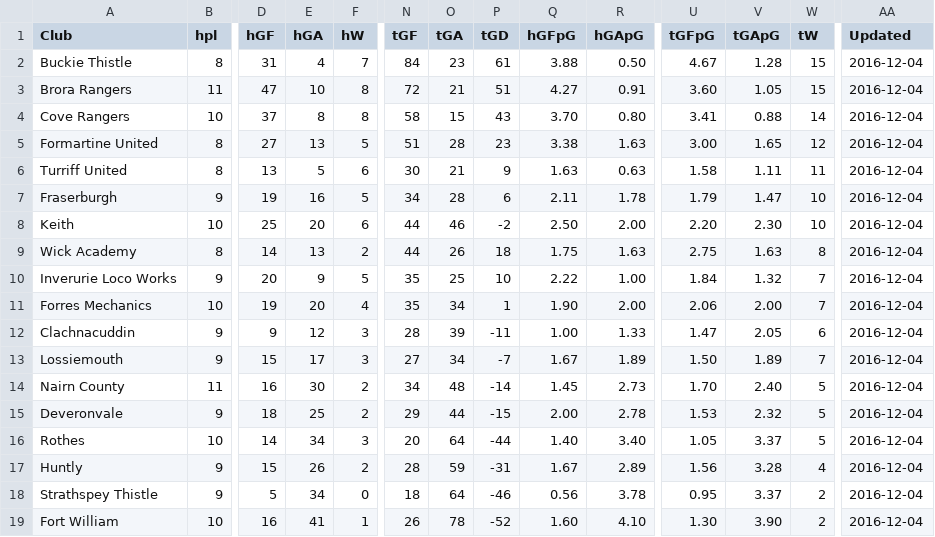
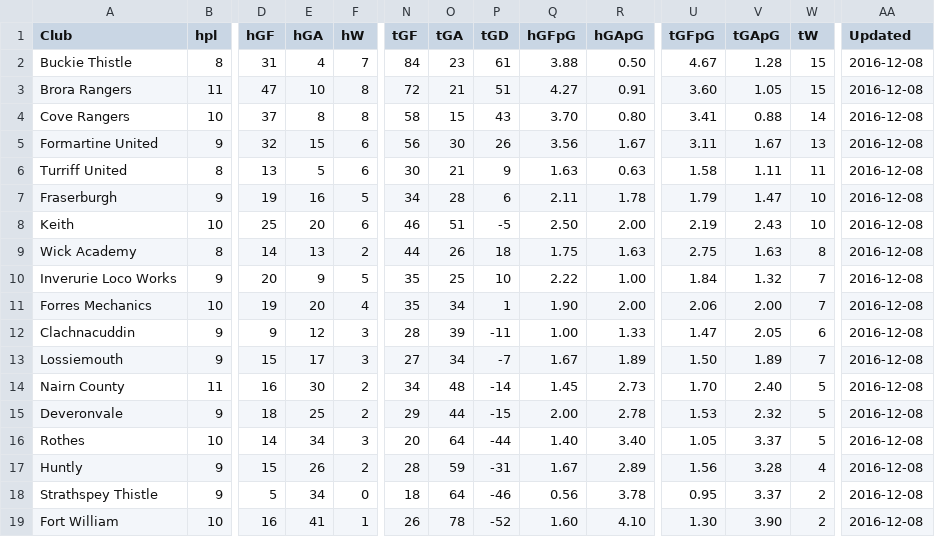
Before and after one commit to brorarangers/brorarangers.github.io, a CSV file: _data/table.csv, drawn as a sheet; only a part is shown, gaps mark what is left out; the diff covers the shown part only; the diff names each change by its address in the sheet, - before the commit and + after, or states it on an @@ line.

Commit message:
Update table after midweek fixture

```diff
--- a/_data/table.csv
+++ b/_data/table.csv
-AA2:AA19 (Updated): 2016-12-04
+AA2:AA19 (Updated): 2016-12-08
-B5 (hpl): 8
+B5 (hpl): 9
-D5 (hGF): 27
+D5 (hGF): 32
-E5 (hGA): 13
+E5 (hGA): 15
-F5 (hW): 5
+F5 (hW): 6
-N5 (tGF): 51
+N5 (tGF): 56
-O5 (tGA): 28
+O5 (tGA): 30
-P5 (tGD): 23
+P5 (tGD): 26
-Q5 (hGFpG): 3.38
+Q5 (hGFpG): 3.56
-R5 (hGApG): 1.63
+R5 (hGApG): 1.67
-U5 (tGFpG): 3.00
+U5 (tGFpG): 3.11
-V5 (tGApG): 1.65
+V5 (tGApG): 1.67
-W5 (tW): 12
+W5 (tW): 13
-N8 (tGF): 44
+N8 (tGF): 46
-O8 (tGA): 46
+O8 (tGA): 51
-P8 (tGD): -2
+P8 (tGD): -5
-U8 (tGFpG): 2.20
+U8 (tGFpG): 2.19
-V8 (tGApG): 2.30
+V8 (tGApG): 2.43
```
Also changed, not shown: 8 edited cells elsewhere in this file.
